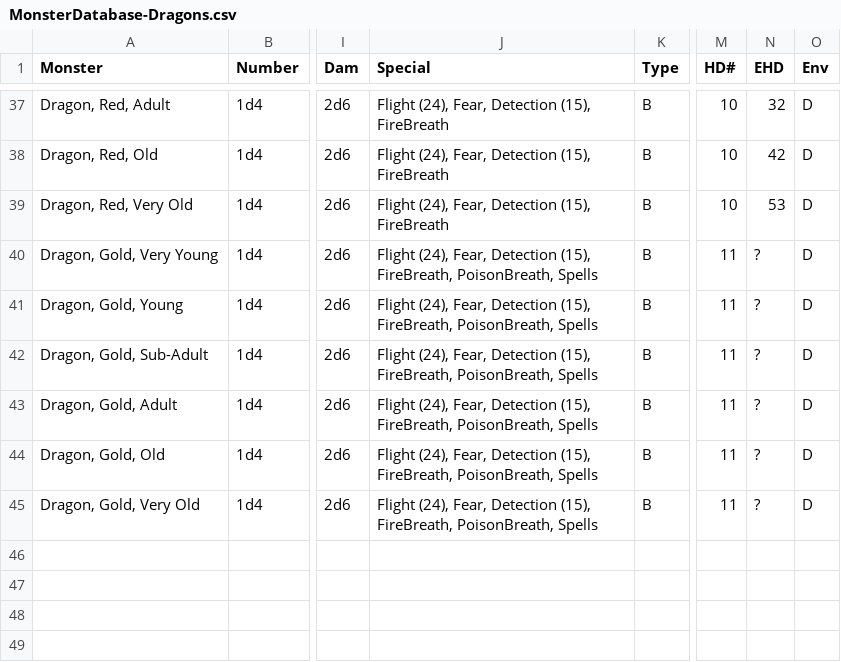
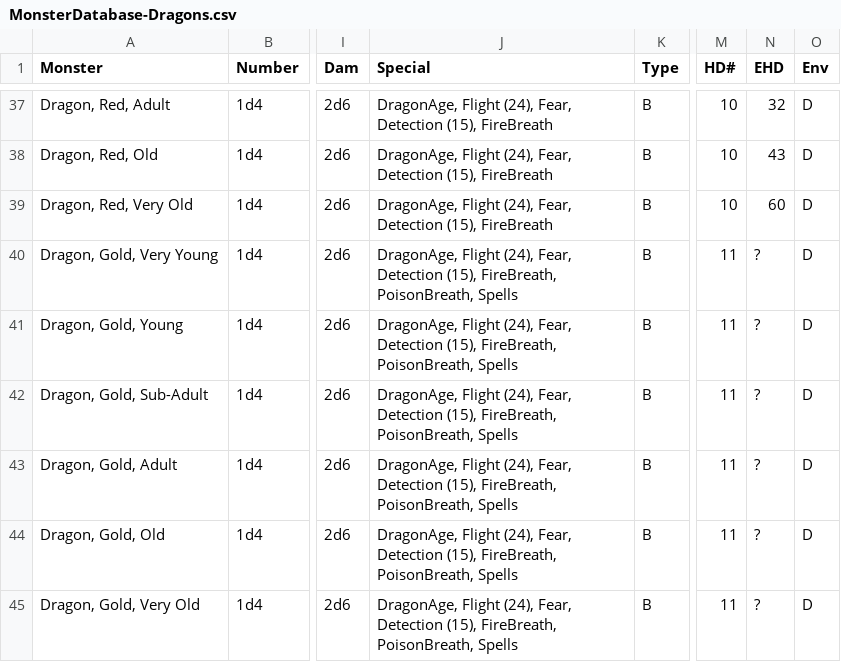
Before and after one commit to danielrcollins1/Arena, a CSV file: MonsterDatabase-Dragons.csv, drawn as a sheet; only a part is shown, gaps mark what is left out; the diff covers the shown part only; the diff names each change by its address in the sheet, - before the commit and + after, or states it on an @@ line.

Commit message:
Update Dragons database
- Add new keyword to Dragons
- Update some altered EHDs
- Add command switch to easily run alternative monster database file

```diff
--- a/MonsterDatabase-Dragons.csv
+++ b/MonsterDatabase-Dragons.csv
-J37:J39 (Special): Flight (24),…
+J37:J39 (Special): DragonAge, Flight (24),…
-N38 (EHD): 42
+N38 (EHD): 43
-N39 (EHD): 53
+N39 (EHD): 60
-J40:J45 (Special): Flight (24),…
+J40:J45 (Special): DragonAge, Flight (24),…
```
Also changed, not shown: 31 edited cells elsewhere in this file, 2 other files.
